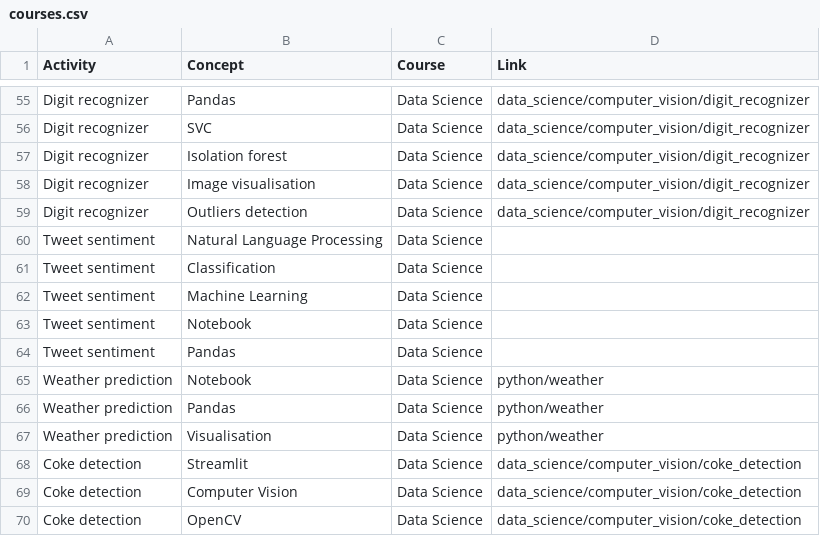
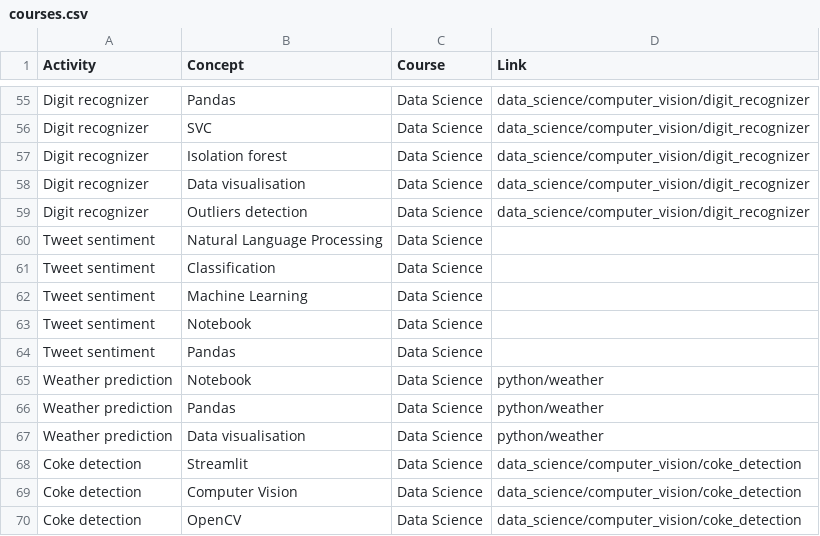
Before and after one commit to quillaur/portfolio, a CSV file: data/courses.csv, drawn as a sheet; only a part is shown, gaps mark what is left out.

Commit message:
Update courses.

```diff
--- a/data/courses.csv
+++ b/data/courses.csv
@@ -57,3 +57,3 @@ Digit recognizer,SVC,Data Science,data_science/computer_vision/digit_recognizer
 Digit recognizer,Isolation forest,Data Science,data_science/computer_vision/digit_recognizer
-Digit recognizer,Image visualisation,Data Science,data_science/computer_vision/digit_recognizer
+Digit recognizer,Data visualisation,Data Science,data_science/computer_vision/digit_recognizer
 Digit recognizer,Outliers detection,Data Science,data_science/computer_vision/digit_recognizer
@@ -66,3 +66,3 @@ Weather prediction,Notebook,Data Science,python/weather
 Weather prediction,Pandas,Data Science,python/weather
-Weather prediction,Visualisation,Data Science,python/weather
+Weather prediction,Data visualisation,Data Science,python/weather
 Coke detection,Streamlit,Data Science,data_science/computer_vision/coke_detection
```
